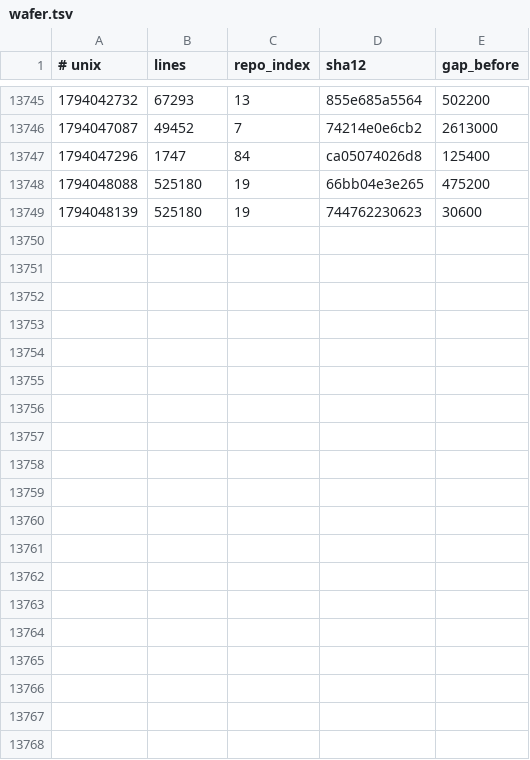
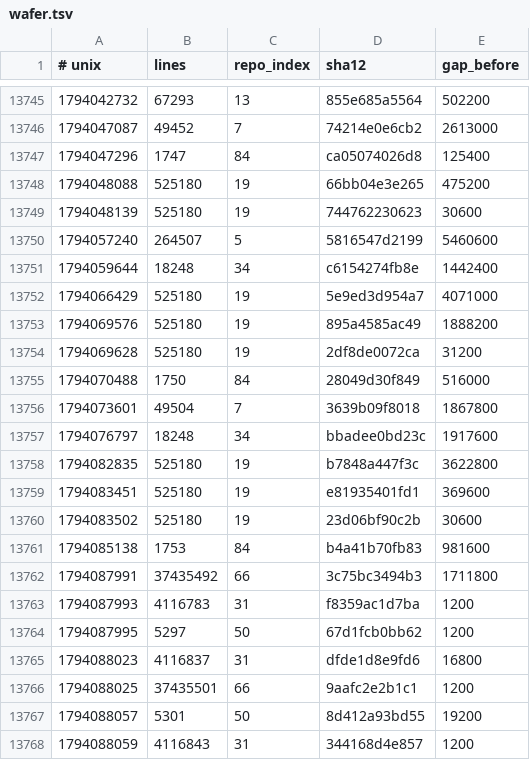
Before and after one commit to Ventusltd/kuiper-belt, a TSV file: cosmos/wafer.tsv, drawn as a sheet; only a part is shown, gaps mark what is left out.

```diff
--- a/cosmos/wafer.tsv
+++ b/cosmos/wafer.tsv
@@ -13749 +13749,20 @@
 1794048139	525180	19	744762230623	30600
+1794057240	264507	5	5816547d2199	5460600
+1794059644	18248	34	c6154274fb8e	1442400
+1794066429	525180	19	5e9ed3d954a7	4071000
+1794069576	525180	19	895a4585ac49	1888200
+1794069628	525180	19	2df8de0072ca	31200
+1794070488	1750	84	28049d30f849	516000
+1794073601	49504	7	3639b09f8018	1867800
+1794076797	18248	34	bbadee0bd23c	1917600
+1794082835	525180	19	b7848a447f3c	3622800
+1794083451	525180	19	e81935401fd1	369600
+1794083502	525180	19	23d06bf90c2b	30600
+1794085138	1753	84	b4a41b70fb83	981600
+1794087991	37435492	66	3c75bc3494b3	1711800
+1794087993	4116783	31	f8359ac1d7ba	1200
+1794087995	5297	50	67d1fcb0bb62	1200
+1794088023	4116837	31	dfde1d8e9fd6	16800
+1794088025	37435501	66	9aafc2e2b1c1	1200
+1794088057	5301	50	8d412a93bd55	19200
+1794088059	4116843	31	344168d4e857	1200
```
Also changed, not shown: cosmos/pulse.tsv, cosmos/repos.tsv, 2 other files.
